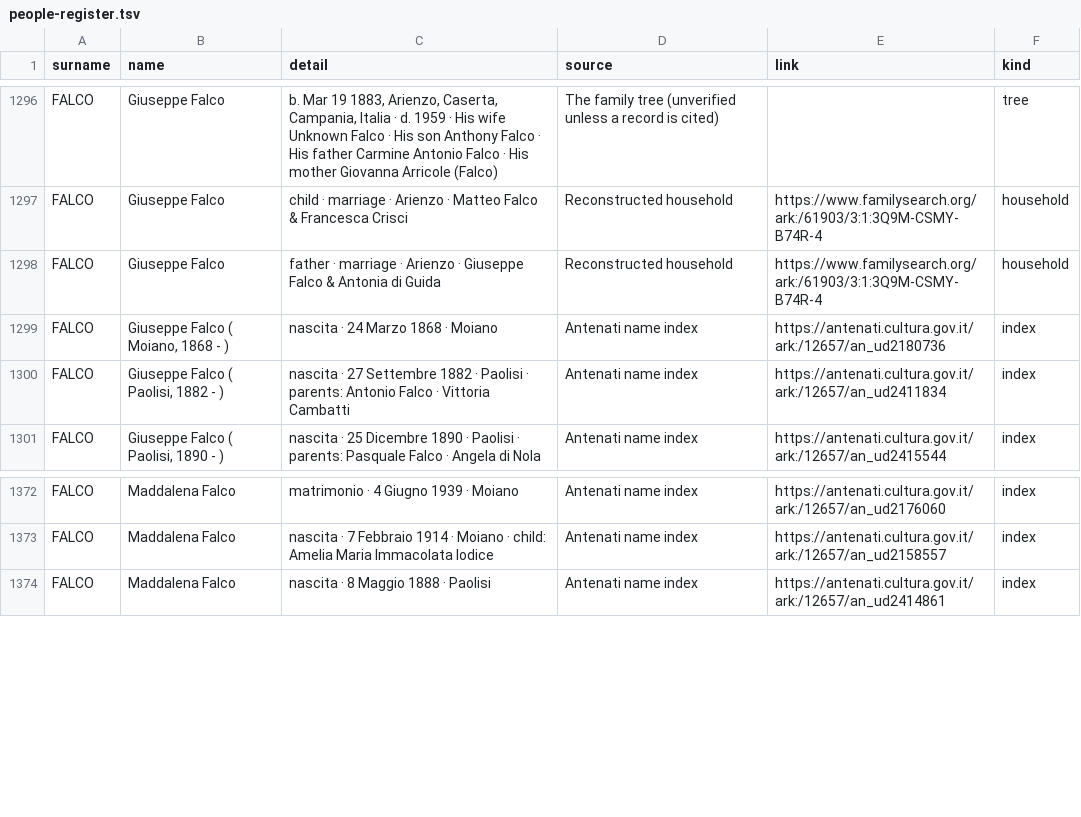
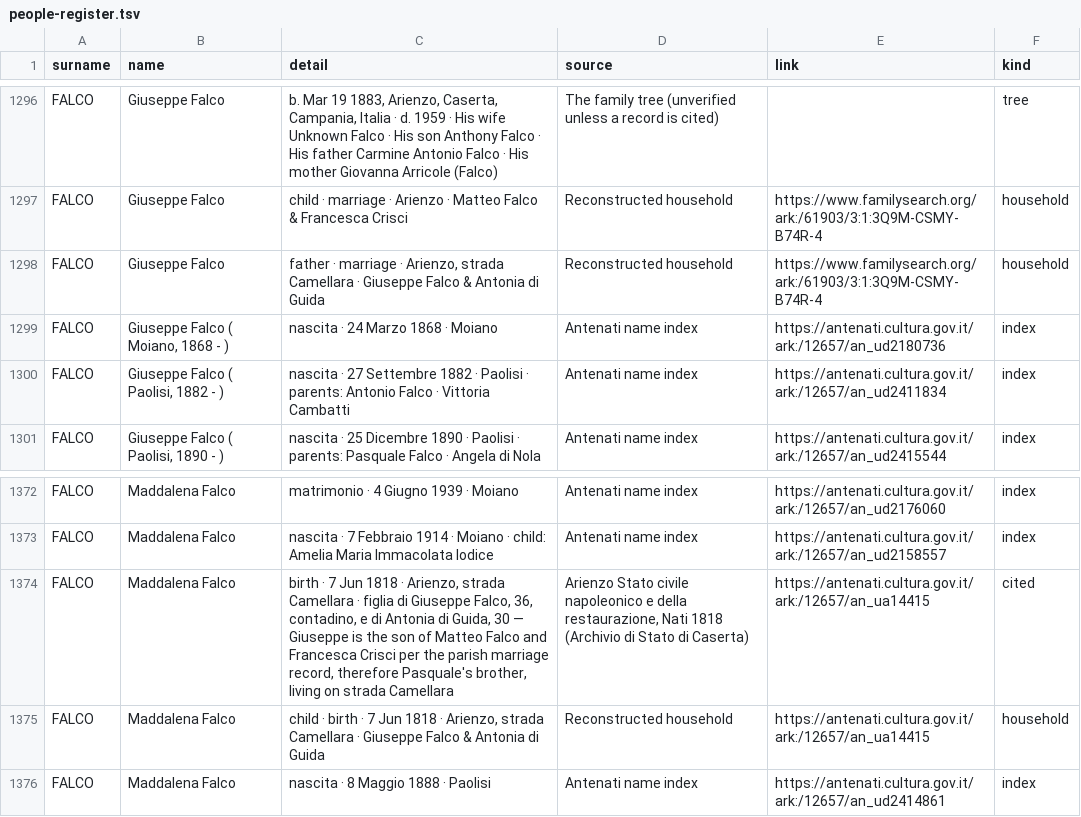
Before and after one commit to daviddef/TheFalco, a TSV file: data/people-register.tsv, drawn as a sheet; only a part is shown, gaps mark what is left out.

```diff
--- a/data/people-register.tsv
+++ b/data/people-register.tsv
@@ -1297,3 +1297,3 @@ FALCO	Giuseppe Falco	b. Mar 19 1883, Arienzo, Caserta, Campania, Italia · d. 19
 FALCO	Giuseppe Falco	child · marriage · Arienzo · Matteo Falco & Francesca Crisci	Reconstructed household	https://www.familysearch.org/ark:/61903/3:1:3Q9M-CSMY-B74R-4	household
-FALCO	Giuseppe Falco	father · marriage · Arienzo · Giuseppe Falco & Antonia di Guida	Reconstructed household	https://www.familysearch.org/ark:/61903/3:1:3Q9M-CSMY-B74R-4	household
+FALCO	Giuseppe Falco	father · marriage · Arienzo, strada Camellara · Giuseppe Falco & Antonia di Guida	Reconstructed household	https://www.familysearch.org/ark:/61903/3:1:3Q9M-CSMY-B74R-4	household
 FALCO	Giuseppe Falco ( Moiano, 1868 - )	nascita · 24 Marzo 1868 · Moiano	Antenati name index	https://antenati.cultura.gov.it/ark:/12657/an_ud2180736	index
@@ -1373,2 +1373,4 @@ FALCO	Maddalena Falco	matrimonio · 4 Giugno 1939 · Moiano	Antenati name index
 FALCO	Maddalena Falco	nascita · 7 Febbraio 1914 · Moiano · child: Amelia Maria Immacolata Iodice	Antenati name index	https://antenati.cultura.gov.it/ark:/12657/an_ud2158557	index
+FALCO	Maddalena Falco	birth · 7 Jun 1818 · Arienzo, strada Camellara · figlia di Giuseppe Falco, 36, contadino, e di Antonia di Guida, 30 — Giuseppe is the son of Matteo Falco and Francesca Crisci per the parish marriage record, therefore Pasquale's brother, living on strada Camellara	Arienzo Stato civile napoleonico e della restaurazione, Nati 1818 (Archivio di Stato di Caserta)	https://antenati.cultura.gov.it/ark:/12657/an_ua14415	cited
+FALCO	Maddalena Falco	child · birth · 7 Jun 1818 · Arienzo, strada Camellara · Giuseppe Falco & Antonia di Guida	Reconstructed household	https://antenati.cultura.gov.it/ark:/12657/an_ua14415	household
 FALCO	Maddalena Falco	nascita · 8 Maggio 1888 · Paolisi	Antenati name index	https://antenati.cultura.gov.it/ark:/12657/an_ud2414861	index
```
Also changed, not shown: 7 other files.
